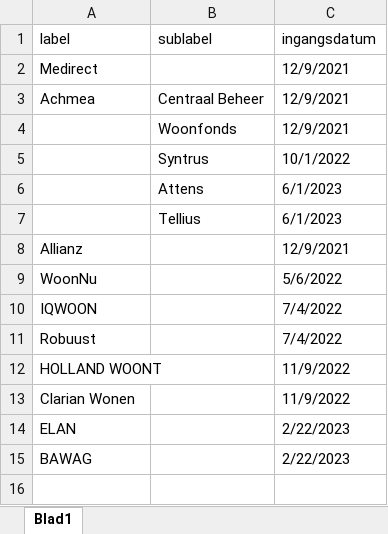
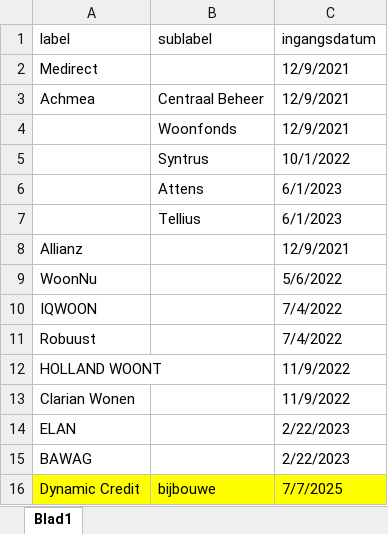
Before and after one commit to KadasterAA/Aktemodellen, an Excel workbook: kik-modeldocumenten/modeldocumenten/Hypotheek Quion generiek/overzicht labels.xlsx, sheet Blad1, drawn as a sheet; values as stored, in another font and other column widths than the file's, no borders; the diff names each change by its address in the sheet, - before the commit and + after, or states it on an @@ line.

Commit message:
AA-8404
releasenotes quion akten gepubliceerd

```diff
--- a/kik-modeldocumenten/modeldocumenten/Hypotheek Quion generiek/overzicht labels.xlsx (sheet Blad1)
+++ b/kik-modeldocumenten/modeldocumenten/Hypotheek Quion generiek/overzicht labels.xlsx (sheet Blad1)
+row 16: Dynamic Credit | bijbouwe | 7/7/2025
```
Also changed, not shown: 3 other files.
